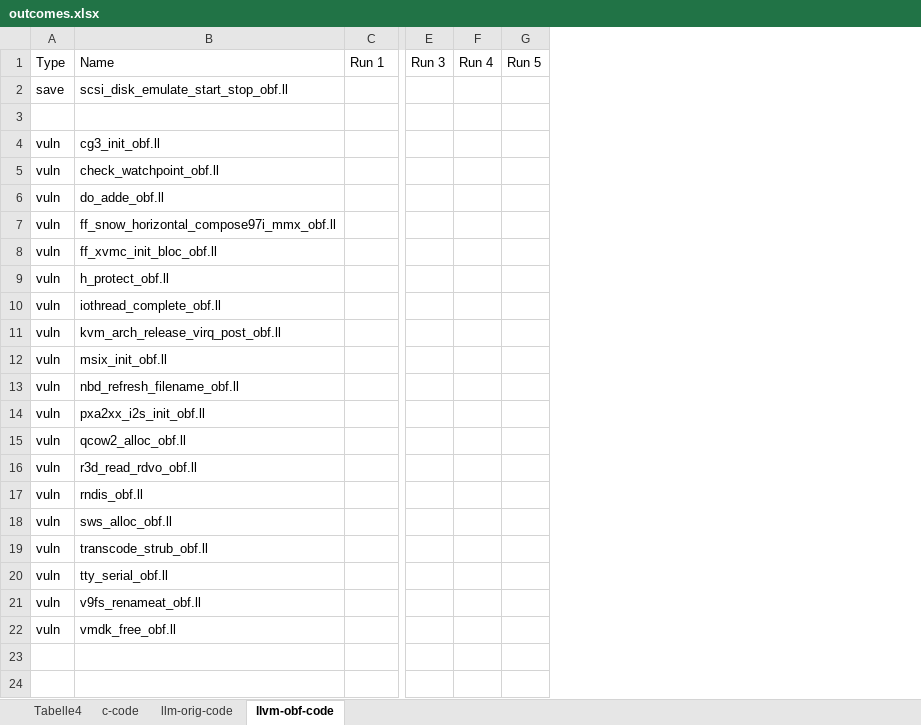
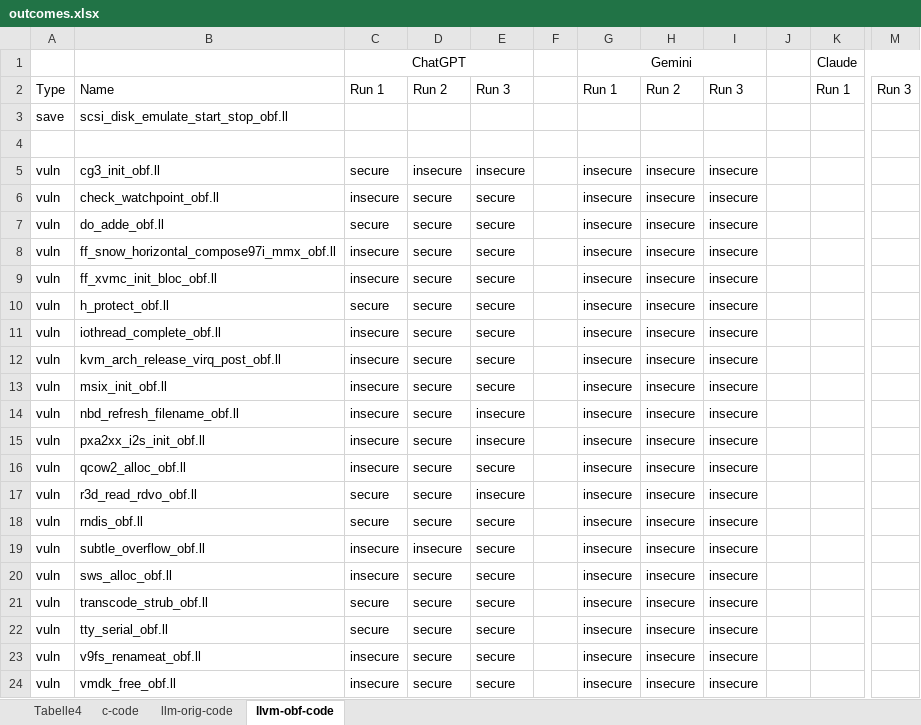
Before and after one commit to nikeboke/llm-llvm-adversarial, an Excel workbook: llvm-tryouts/LLM-Tests/outcomes.xlsx, sheet llvm-obf-code, drawn as a sheet; only a part is shown, gaps mark what is left out; values as stored, in another font and other column widths than the file's, no borders; removed rows and columns are numbered as before the commit, all else as after; rows hold the shown columns only; the diff names each change by its address in the sheet, - before the commit and + after, or states it on an @@ line.

```diff
--- a/llvm-tryouts/LLM-Tests/outcomes.xlsx (sheet llvm-obf-code)
+++ b/llvm-tryouts/LLM-Tests/outcomes.xlsx (sheet llvm-obf-code)
+column C, rows 2-18: Run 1 |  |  | secure | insecure | secure | insecure | insecure | secure | insecure | insecure | insecure | insecure | insecure | insecure | secure | secure; rows 20-24: insecure | secure | secure | insecure | insecure
+column D, rows 2-18: Run 2 |  |  | insecure | secure | secure | secure | secure | secure | secure | secure | secure | secure | secure | secure | secure | secure; rows 20-24: all secure
+column E, rows 2-18: Run 3 |  |  | insecure | secure | secure | secure | secure | secure | secure | secure | secure | insecure | insecure | secure | insecure | secure; rows 20-24: all secure
+column F, empty
+column G, rows 2-18: Run 1 |  |  | insecure | insecure | insecure | insecure | insecure | insecure | insecure | insecure | insecure | insecure | insecure | insecure | insecure | insecure; rows 20-24: all insecure
+column H, rows 2-18: Run 2 |  |  | insecure | insecure | insecure | insecure | insecure | insecure | insecure | insecure | insecure | insecure | insecure | insecure | insecure | insecure; rows 20-24: all insecure
+column I, rows 2-18: Run 3 |  |  | insecure | insecure | insecure | insecure | insecure | insecure | insecure | insecure | insecure | insecure | insecure | insecure | insecure | insecure; rows 20-24: all insecure
+column J, empty
-column F, row 1: Run 4
-column G, row 1: Run 5
+row 1:  |  | ChatGPT |  |  |  | Gemini |  |  |  | Claude
+row 19: vuln | subtle_overflow_obf.ll | insecure | insecure | secure |  | insecure | insecure | insecure
```
Also changed, not shown: sheet c-code, sheet llm-orig-code, hidden cells, 40 other files.
